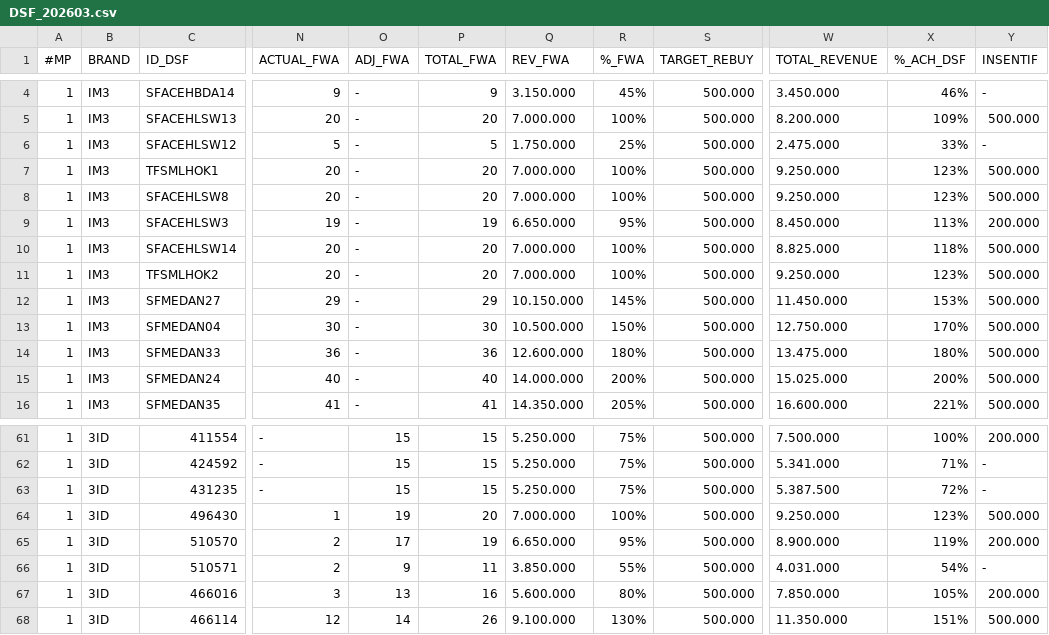
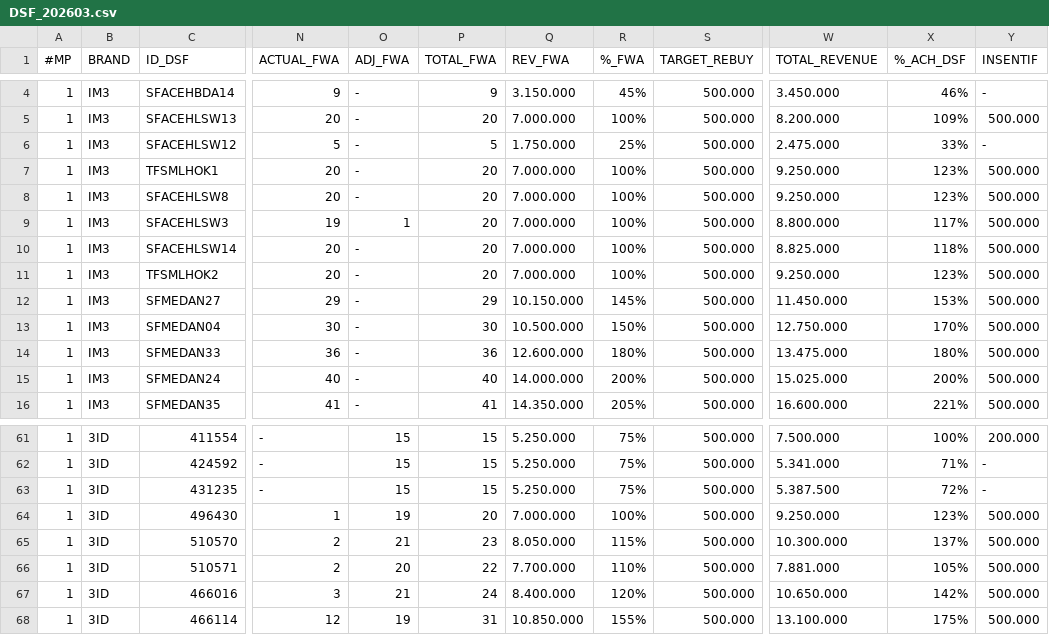
Before and after one commit to hiskiatb/dsf-dashboard, a CSV file: public/DSF_202603.csv, drawn as a sheet; only a part is shown, gaps mark what is left out; the diff covers the shown part only; the diff names each change by its address in the sheet, - before the commit and + after, or states it on an @@ line.

```diff
--- a/public/DSF_202603.csv
+++ b/public/DSF_202603.csv
-O9 (ADJ_FWA): -
+O9 (ADJ_FWA): 1
-P9 (TOTAL_FWA): 19
+P9 (TOTAL_FWA): 20
-Q9 (REV_FWA): 6.650.000
+Q9 (REV_FWA): 7.000.000
-R9 (%_FWA): 95%
+R9 (%_FWA): 100%
-W9 (TOTAL_REVENUE): 8.450.000
+W9 (TOTAL_REVENUE): 8.800.000
-X9 (%_ACH_DSF): 113%
+X9 (%_ACH_DSF): 117%
-Y9 (INSENTIF): 200.000
+Y9 (INSENTIF): 500.000
-O65 (ADJ_FWA): 17
+O65 (ADJ_FWA): 21
-P65 (TOTAL_FWA): 19
+P65 (TOTAL_FWA): 23
-Q65 (REV_FWA): 6.650.000
+Q65 (REV_FWA): 8.050.000
-R65 (%_FWA): 95%
+R65 (%_FWA): 115%
-W65 (TOTAL_REVENUE): 8.900.000
+W65 (TOTAL_REVENUE): 10.300.000
-X65 (%_ACH_DSF): 119%
+X65 (%_ACH_DSF): 137%
-Y65 (INSENTIF): 200.000
+Y65 (INSENTIF): 500.000
-O66 (ADJ_FWA): 9
+O66 (ADJ_FWA): 20
-P66 (TOTAL_FWA): 11
+P66 (TOTAL_FWA): 22
-Q66 (REV_FWA): 3.850.000
+Q66 (REV_FWA): 7.700.000
-R66 (%_FWA): 55%
+R66 (%_FWA): 110%
-W66 (TOTAL_REVENUE): 4.031.000
+W66 (TOTAL_REVENUE): 7.881.000
-X66 (%_ACH_DSF): 54%
+X66 (%_ACH_DSF): 105%
-Y66 (INSENTIF): -
+Y66 (INSENTIF): 500.000
-O67 (ADJ_FWA): 13
+O67 (ADJ_FWA): 21
-P67 (TOTAL_FWA): 16
+P67 (TOTAL_FWA): 24
-Q67 (REV_FWA): 5.600.000
+Q67 (REV_FWA): 8.400.000
-R67 (%_FWA): 80%
+R67 (%_FWA): 120%
-W67 (TOTAL_REVENUE): 7.850.000
+W67 (TOTAL_REVENUE): 10.650.000
-X67 (%_ACH_DSF): 105%
+X67 (%_ACH_DSF): 142%
-Y67 (INSENTIF): 200.000
+Y67 (INSENTIF): 500.000
-O68 (ADJ_FWA): 14
+O68 (ADJ_FWA): 19
-P68 (TOTAL_FWA): 26
+P68 (TOTAL_FWA): 31
-Q68 (REV_FWA): 9.100.000
+Q68 (REV_FWA): 10.850.000
-R68 (%_FWA): 130%
+R68 (%_FWA): 155%
-W68 (TOTAL_REVENUE): 11.350.000
+W68 (TOTAL_REVENUE): 13.100.000
-X68 (%_ACH_DSF): 151%
+X68 (%_ACH_DSF): 175%
```
Also changed, not shown: 70 edited cells elsewhere in this file, 3 other files.
